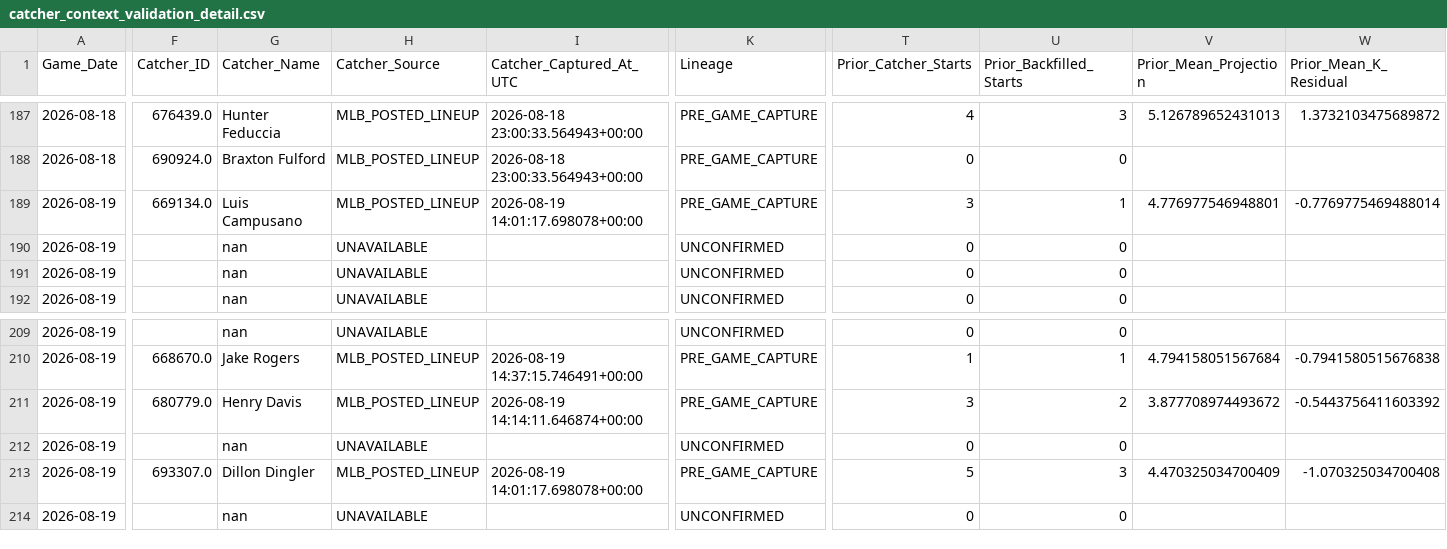
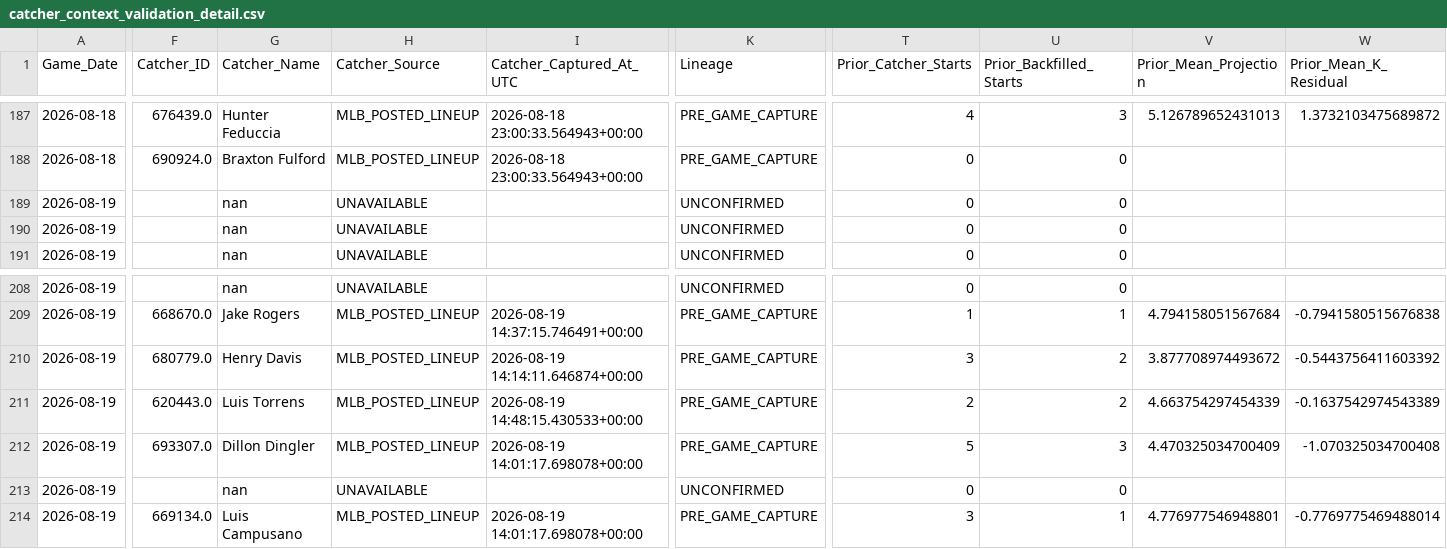
Before and after one commit to KingTud88/MLB-Prop-App, a CSV file: data/catcher_context_validation_detail.csv, drawn as a sheet; only a part is shown, gaps mark what is left out; removed rows and columns are numbered as before the commit, all else as after; rows hold the shown columns only; the diff covers the shown part only; the diff names each change by its address in the sheet, - before the commit and + after, or states it on an @@ line.

```diff
--- a/data/catcher_context_validation_detail.csv
+++ b/data/catcher_context_validation_detail.csv
-row 189: 2026-08-19 | 669134.0 | Luis Campusano | MLB_POSTED_LINEUP | 2026-08-19 14:01:17.698078+00:00 | PRE_GAME_CAPTURE | 3 | 1 | 4.776977546948801 | -0.7769775469488014
-F211 (Catcher_ID): (empty)
+F211 (Catcher_ID): 620443.0
-G211 (Catcher_Name): nan
+G211 (Catcher_Name): Luis Torrens
-H211 (Catcher_Source): UNAVAILABLE
+H211 (Catcher_Source): MLB_POSTED_LINEUP
-I211 (Catcher_Captured_At_UTC): (empty)
+I211 (Catcher_Captured_At_UTC): 2026-08-19 14:48:15.430533+00:00
-K211 (Lineage): UNCONFIRMED
+K211 (Lineage): PRE_GAME_CAPTURE
-T211 (Prior_Catcher_Starts): 0
+T211 (Prior_Catcher_Starts): 2
-U211 (Prior_Backfilled_Starts): 0
+U211 (Prior_Backfilled_Starts): 2
-V211 (Prior_Mean_Projection): (empty)
+V211 (Prior_Mean_Projection): 4.663754297454339
-W211 (Prior_Mean_K_Residual): (empty)
+W211 (Prior_Mean_K_Residual): -0.1637542974543389
+row 214: 2026-08-19 | 669134.0 | Luis Campusano | MLB_POSTED_LINEUP | 2026-08-19 14:01:17.698078+00:00 | PRE_GAME_CAPTURE | 3 | 1 | 4.776977546948801 | -0.7769775469488014
```
Also changed, not shown: 1 edited cell elsewhere in this file, data/catcher_context_log.csv, data/handedness_matchup_context_log.csv, 8 other files.
